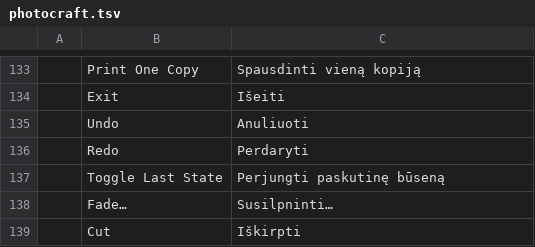
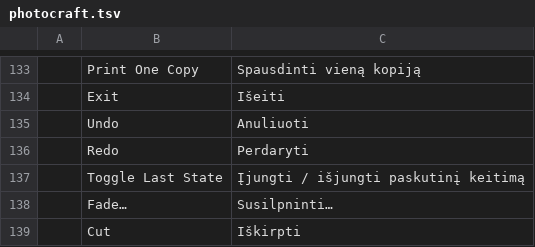
Before and after one commit to rytumb-cmyk/craft-i18n-lt, a TSV file: locales/lt/photocraft.tsv, drawn as a sheet; only a part is shown, gaps mark what is left out.

Commit message:
Clarify Toggle Last State menu translation

```diff
--- a/locales/lt/photocraft.tsv
+++ b/locales/lt/photocraft.tsv
@@ -136,3 +136,3 @@
 	Redo	Perdaryti
-	Toggle Last State	Perjungti paskutinę būseną
+	Toggle Last State	Įjungti / išjungti paskutinį keitimą
 	Fade…	Susilpninti…
```
